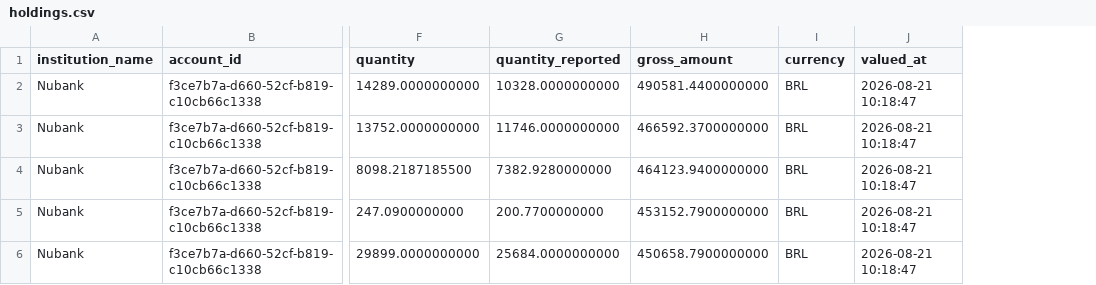
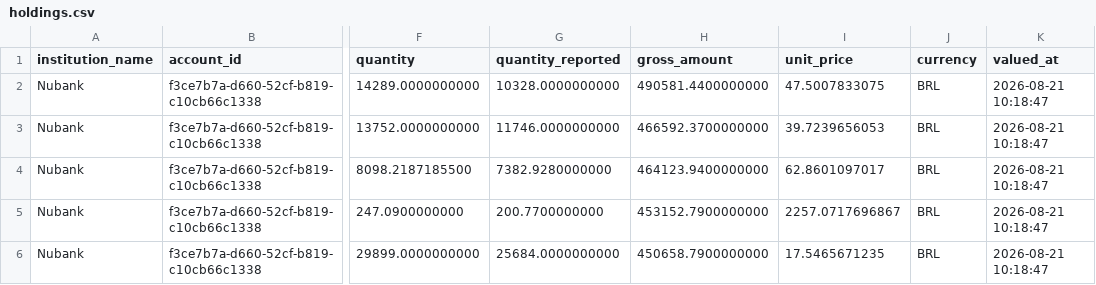
Before and after one commit to thiagorlopes/decade-data-platform-case-study, a CSV file: consumers/wealth/output/9e22a589-e861-5dc1-899e-680bd197a983/holdings.csv, drawn as a sheet; only a part is shown, gaps mark what is left out; the diff covers the shown part only; the diff names each change by its address in the sheet, - before the commit and + after, or states it on an @@ line.

```diff
--- a/consumers/wealth/output/9e22a589-e861-5dc1-899e-680bd197a983/holdings.csv
+++ b/consumers/wealth/output/9e22a589-e861-5dc1-899e-680bd197a983/holdings.csv
+column I (unit_price), rows 2-6: 47.5007833075 | 39.7239656053 | 62.8601097017 | 2257.0717696867 | 17.5465671235
```
Also changed, not shown: 7 edited cells elsewhere in this file, consumers/wealth/output/11cc5703-4e06-5fb6-b1e9-c444f749d74c/holdings.csv, consumers/wealth/output/9c39c85f-da56-58b6-850f-c86d0efd3299/holdings.csv, 16 other files.
